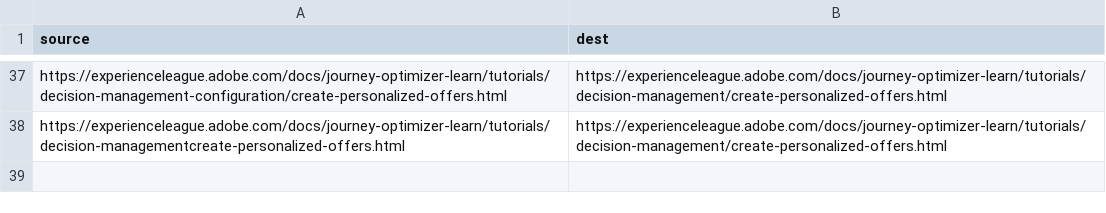
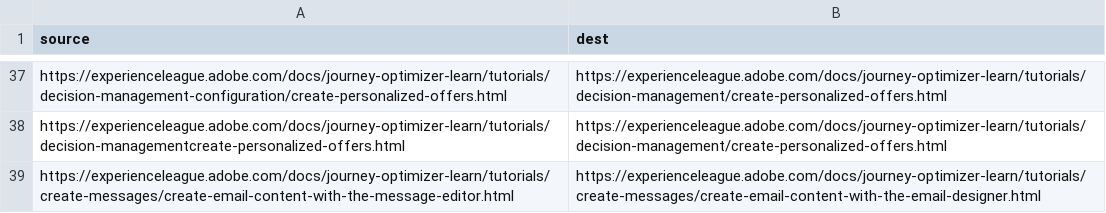
Before and after one commit to AdobeDocs/journey-optimizer-learn.pt-BR, a CSV file: redirects.csv, drawn as a sheet; only a part is shown, gaps mark what is left out.

Commit message:
Synced non localizable files from repo .

```diff
--- a/redirects.csv
+++ b/redirects.csv
@@ -38 +38,2 @@ https://experienceleague.adobe.com/docs/journey-optimizer-learn/tutorials/decisi
 https://experienceleague.adobe.com/docs/journey-optimizer-learn/tutorials/decision-managementcreate-personalized-offers.html,https://experienceleague.adobe.com/docs/journey-optimizer-learn/tutorials/decision-management/create-personalized-offers.html
+https://experienceleague.adobe.com/docs/journey-optimizer-learn/tutorials/create-messages/create-email-content-with-the-message-editor.html,https://experienceleague.adobe.com/docs/journey-optimizer-learn/tutorials/create-messages/create-email-content-with-the-email-designer.html
```
